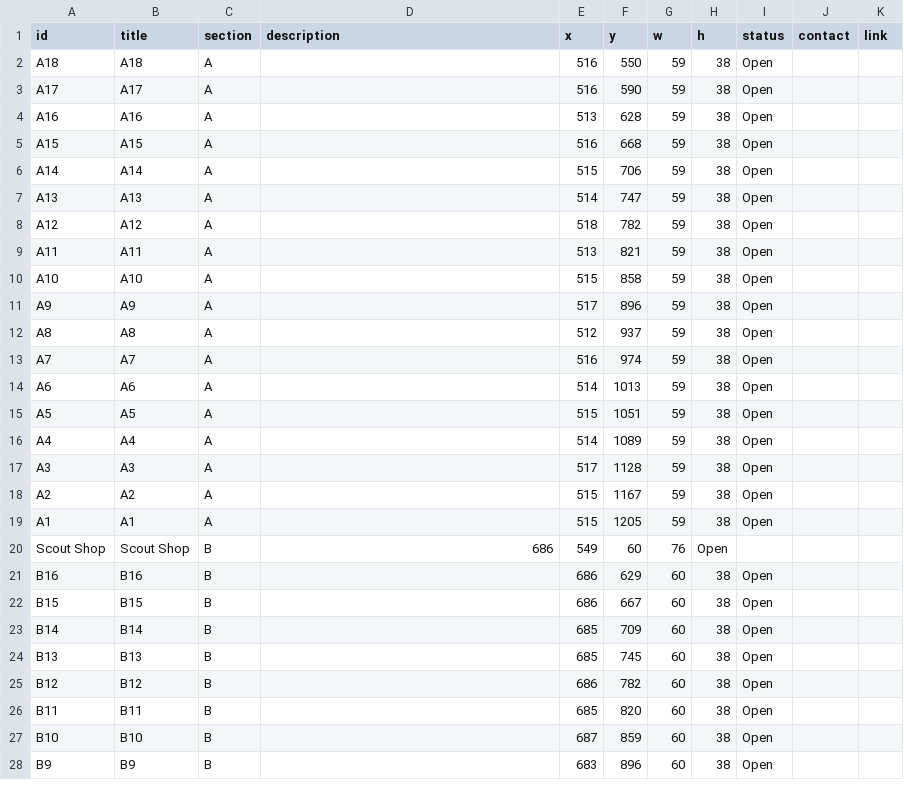
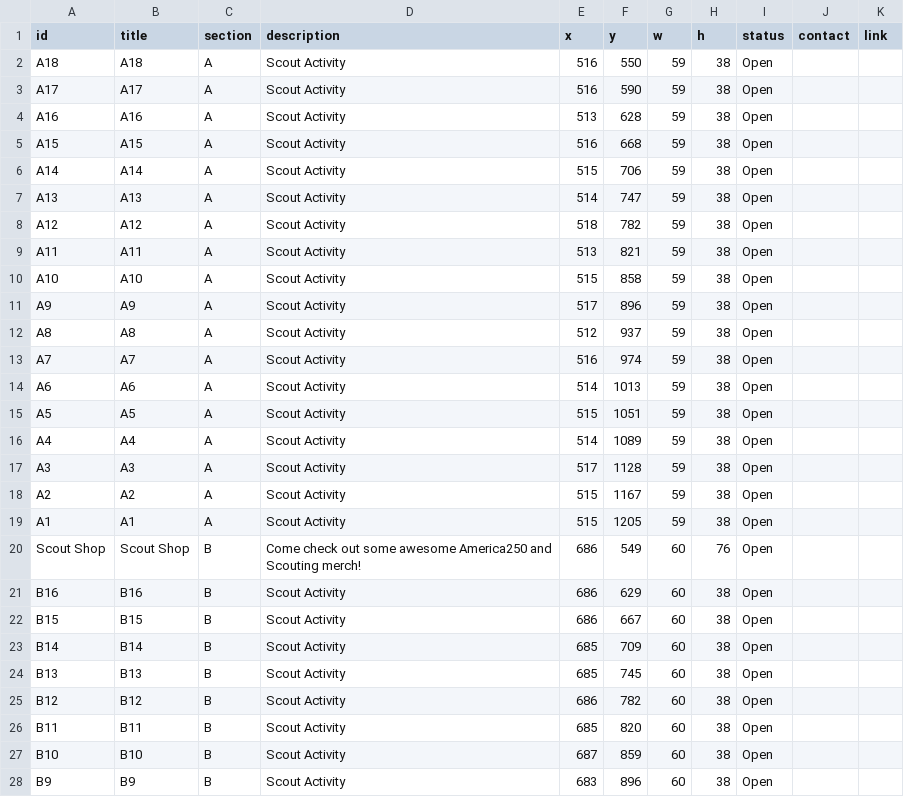
Before and after one commit to lkettren/america250, a CSV file: zones.csv, drawn as a sheet; only a part is shown; the diff covers the shown part only.

Commit message:
Update zones.csv

```diff
--- a/zones.csv
+++ b/zones.csv
@@ -1,28 +1,28 @@
 id,title,section,description,x,y,w,h,status,contact,link
-A18,A18,A,,516,550,59,38,Open
-A17,A17,A,,516,590,59,38,Open
-A16,A16,A,,513,628,59,38,Open
-A15,A15,A,,516,668,59,38,Open
-A14,A14,A,,515,706,59,38,Open
-A13,A13,A,,514,747,59,38,Open
-A12,A12,A,,518,782,59,38,Open
-A11,A11,A,,513,821,59,38,Open
-A10,A10,A,,515,858,59,38,Open
-A9,A9,A,,517,896,59,38,Open
-A8,A8,A,,512,937,59,38,Open
-A7,A7,A,,516,974,59,38,Open
-A6,A6,A,,514,1013,59,38,Open
-A5,A5,A,,515,1051,59,38,Open
-A4,A4,A,,514,1089,59,38,Open
-A3,A3,A,,517,1128,59,38,Open
-A2,A2,A,,515,1167,59,38,Open
-A1,A1,A,,515,1205,59,38,Open
-Scout Shop, Scout Shop,B,686,549,60,76,Open
-B16,B16,B,,686,629,60,38,Open
-B15,B15,B,,686,667,60,38,Open
-B14,B14,B,,685,709,60,38,Open
-B13,B13,B,,685,745,60,38,Open
-B12,B12,B,,686,782,60,38,Open
-B11,B11,B,,685,820,60,38,Open
-B10,B10,B,,687,859,60,38,Open
-B9,B9,B,,683,896,60,38,Open
+A18,A18,A,Scout Activity,516,550,59,38,Open,,
+A17,A17,A,Scout Activity,516,590,59,38,Open,,
+A16,A16,A,Scout Activity,513,628,59,38,Open,,
+A15,A15,A,Scout Activity,516,668,59,38,Open,,
+A14,A14,A,Scout Activity,515,706,59,38,Open,,
+A13,A13,A,Scout Activity,514,747,59,38,Open,,
+A12,A12,A,Scout Activity,518,782,59,38,Open,,
+A11,A11,A,Scout Activity,513,821,59,38,Open,,
+A10,A10,A,Scout Activity,515,858,59,38,Open,,
+A9,A9,A,Scout Activity,517,896,59,38,Open,,
+A8,A8,A,Scout Activity,512,937,59,38,Open,,
+A7,A7,A,Scout Activity,516,974,59,38,Open,,
+A6,A6,A,Scout Activity,514,1013,59,38,Open,,
+A5,A5,A,Scout Activity,515,1051,59,38,Open,,
+A4,A4,A,Scout Activity,514,1089,59,38,Open,,
+A3,A3,A,Scout Activity,517,1128,59,38,Open,,
+A2,A2,A,Scout Activity,515,1167,59,38,Open,,
+A1,A1,A,Scout Activity,515,1205,59,38,Open,,
+Scout Shop, Scout Shop,B,Come check out some awesome America250 and Scouting merch!,686,549,60,76,Open,,
+B16,B16,B,Scout Activity,686,629,60,38,Open,,
+B15,B15,B,Scout Activity,686,667,60,38,Open,,
+B14,B14,B,Scout Activity,685,709,60,38,Open,,
+B13,B13,B,Scout Activity,685,745,60,38,Open,,
+B12,B12,B,Scout Activity,686,782,60,38,Open,,
+B11,B11,B,Scout Activity,685,820,60,38,Open,,
+B10,B10,B,Scout Activity,687,859,60,38,Open,,
+B9,B9,B,Scout Activity,683,896,60,38,Open,,
```
Also changed, not shown: 44 edited cells elsewhere in this file.
